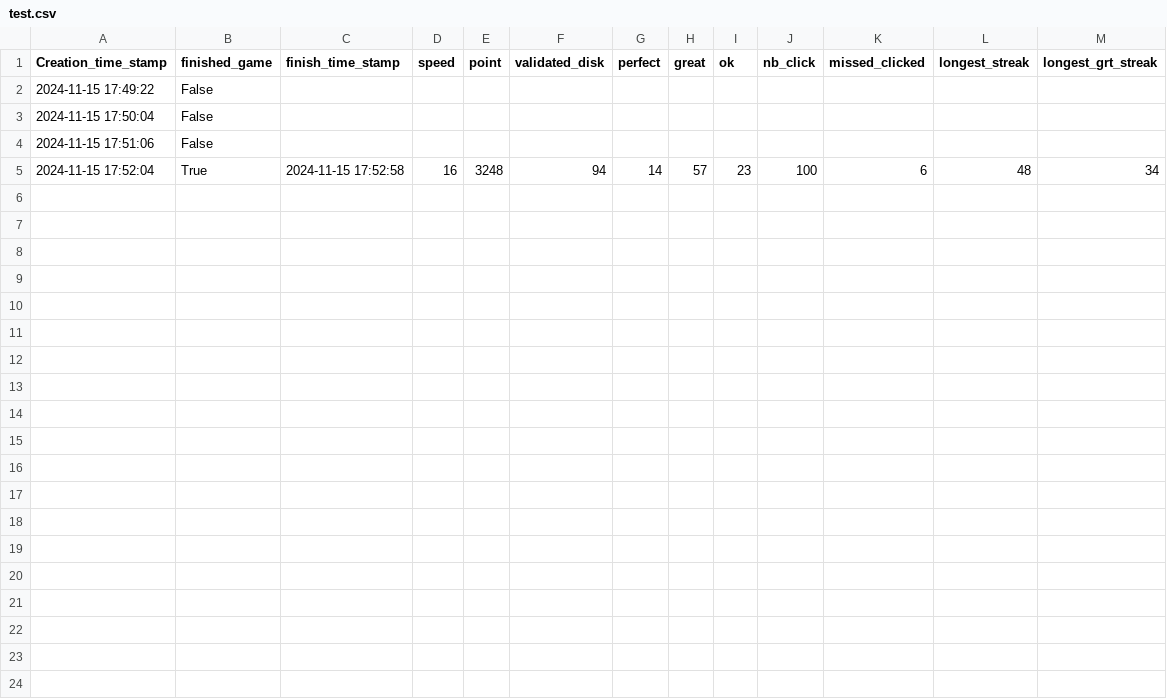
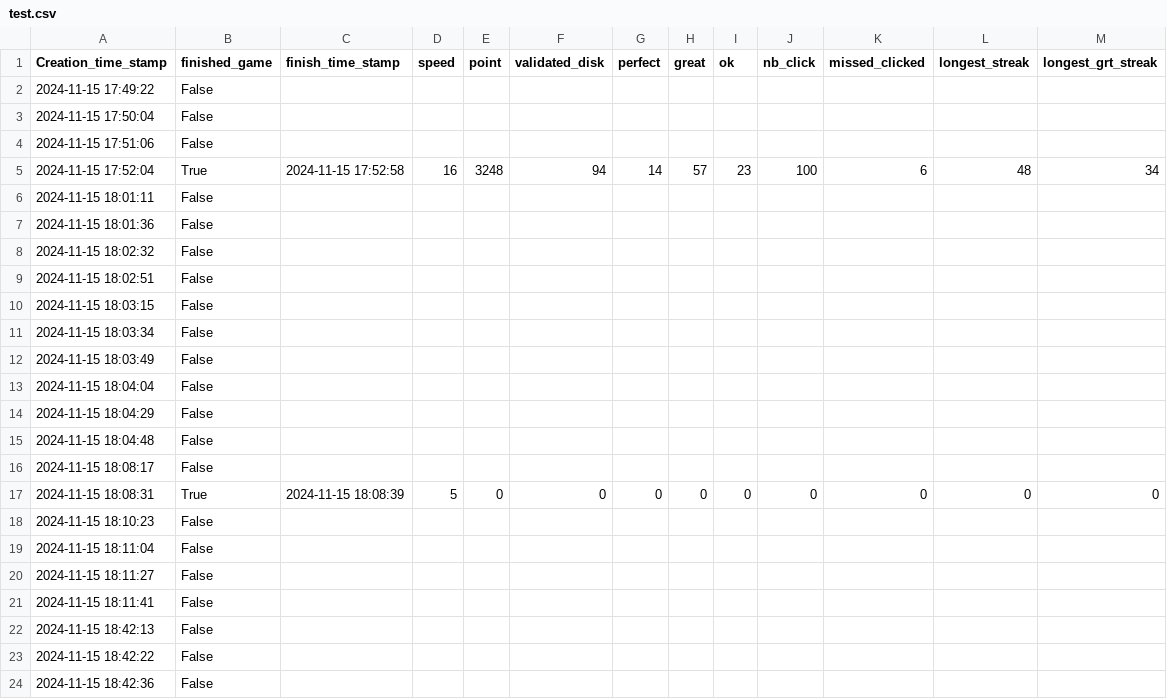
Before and after one commit to Tipo18/Sync-er_rhythmeGame, a CSV file: data/test.csv, drawn as a sheet; only a part is shown; the diff covers the shown part only.

Commit message:
finish touch like heart for life and data

```diff
--- a/data/test.csv
+++ b/data/test.csv
@@ -5 +5,20 @@ Creation_time_stamp,finished_game,finish_time_stamp,speed,point,validated_disk,p
 2024-11-15 17:52:04,True,2024-11-15 17:52:58,16,3248,94,14,57,23,100,6,48,34
+2024-11-15 18:01:11,False,,,,,,,,,,,
+2024-11-15 18:01:36,False,,,,,,,,,,,
+2024-11-15 18:02:32,False,,,,,,,,,,,
+2024-11-15 18:02:51,False,,,,,,,,,,,
+2024-11-15 18:03:15,False,,,,,,,,,,,
+2024-11-15 18:03:34,False,,,,,,,,,,,
+2024-11-15 18:03:49,False,,,,,,,,,,,
+2024-11-15 18:04:04,False,,,,,,,,,,,
+2024-11-15 18:04:29,False,,,,,,,,,,,
+2024-11-15 18:04:48,False,,,,,,,,,,,
+2024-11-15 18:08:17,False,,,,,,,,,,,
+2024-11-15 18:08:31,True,2024-11-15 18:08:39,5,0,0,0,0,0,0,0,0,0
+2024-11-15 18:10:23,False,,,,,,,,,,,
+2024-11-15 18:11:04,False,,,,,,,,,,,
+2024-11-15 18:11:27,False,,,,,,,,,,,
+2024-11-15 18:11:41,False,,,,,,,,,,,
+2024-11-15 18:42:13,False,,,,,,,,,,,
+2024-11-15 18:42:22,False,,,,,,,,,,,
+2024-11-15 18:42:36,False,,,,,,,,,,,
```
Also changed, not shown: 17 added rows elsewhere in this file, data/tim.csv, 5 other files.
